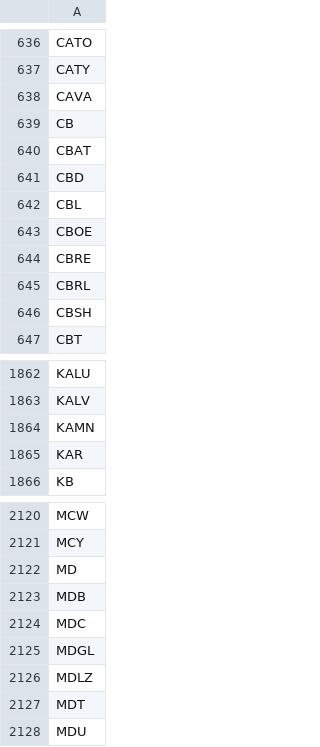
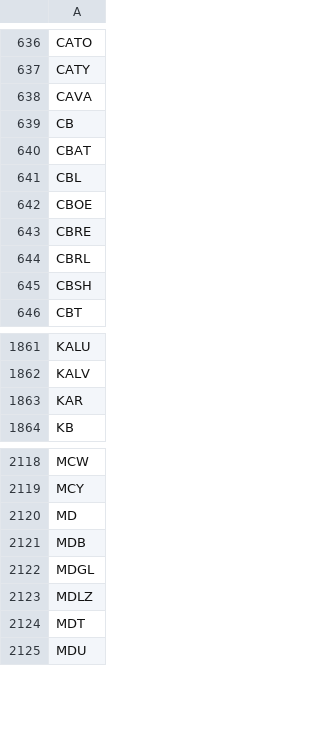
Before and after one commit to melder/symbols_options_csvs, a CSV file: monthlies.csv, drawn as a sheet; only a part is shown, gaps mark what is left out.

```diff
--- a/monthlies.csv
+++ b/monthlies.csv
@@ -640,3 +640,2 @@ CB
 CBAT
-CBD
 CBL
@@ -1863,3 +1862,2 @@ KALU
 KALV
-KAMN
 KAR
@@ -2123,3 +2121,2 @@ MD
 MDB
-MDC
 MDGL
```
Also changed, not shown: options.csv, symbols.csv.
